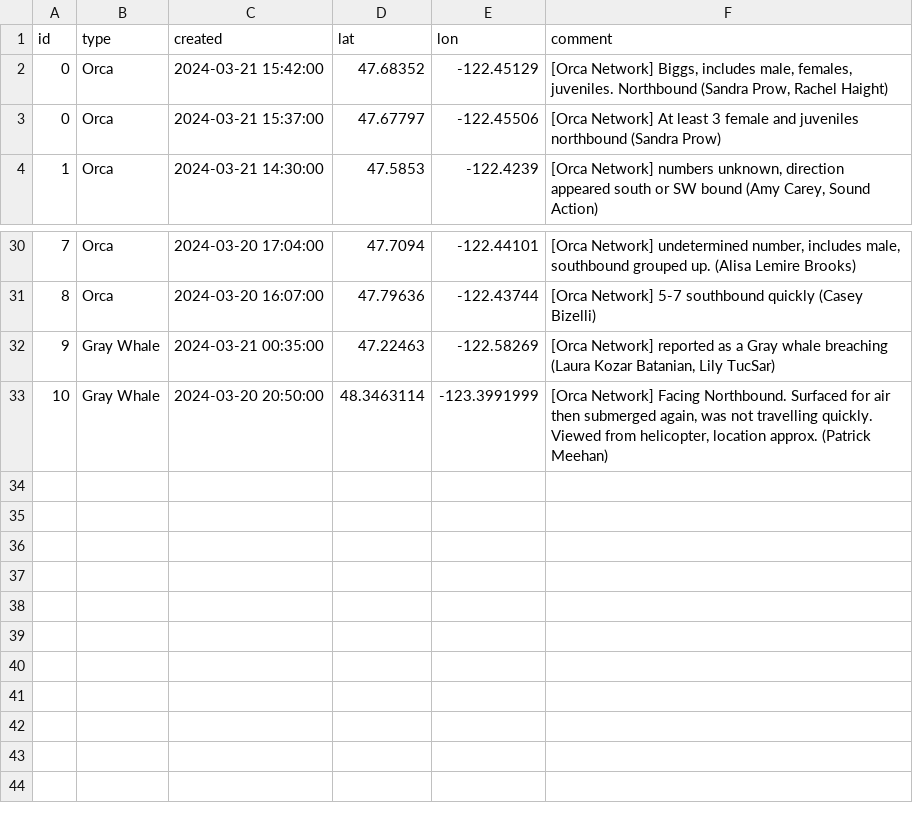
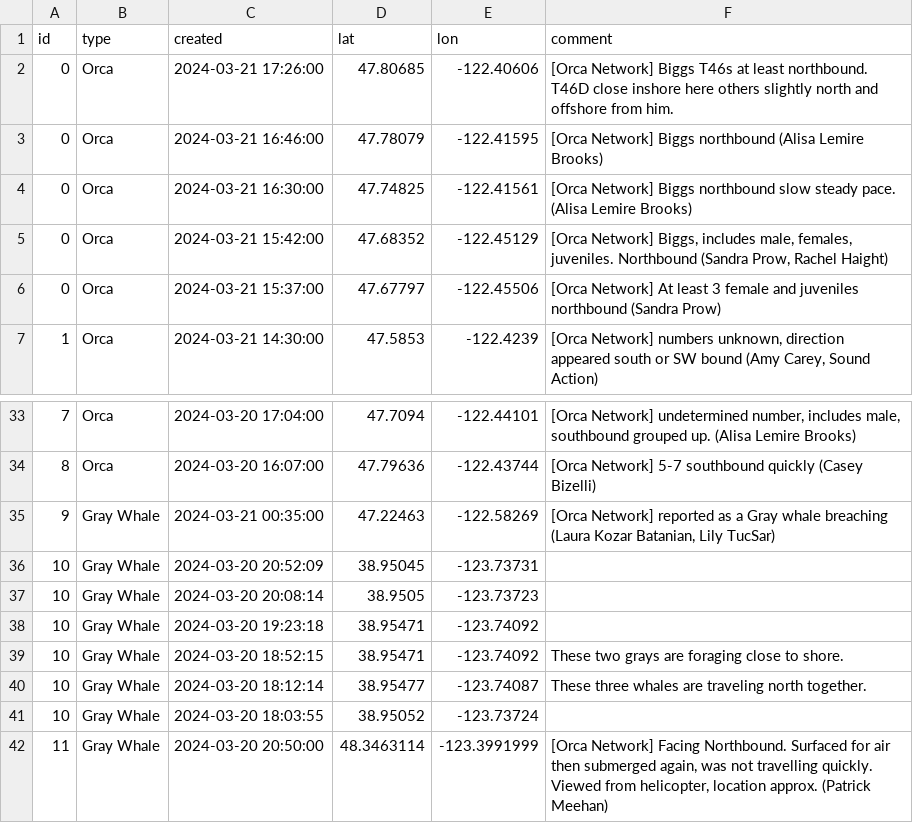
Before and after one commit to puzzledcherry/cetacean360, a CSV file: data/connectedSightings.csv, drawn as a sheet; only a part is shown, gaps mark what is left out; addresses are those after the commit; the diff names each change by its address in the sheet, - before the commit and + after, or states it on an @@ line.

```diff
--- a/data/connectedSightings.csv
+++ b/data/connectedSightings.csv
+row 2: 0 | Orca | 2024-03-21 17:26:00 | 47.80685 | -122.40606 | [Orca Network] Biggs T46s at least northbound. T46D close inshore here others slightly north and offshore from him.
+row 3: 0 | Orca | 2024-03-21 16:46:00 | 47.78079 | -122.41595 | [Orca Network] Biggs northbound (Alisa Lemire Brooks)
+row 4: 0 | Orca | 2024-03-21 16:30:00 | 47.74825 | -122.41561 | [Orca Network] Biggs northbound slow steady pace. (Alisa Lemire Brooks)
+row 36: 10 | Gray Whale | 2024-03-20 20:52:09 | 38.95045 | -123.73731
+row 37: 10 | Gray Whale | 2024-03-20 20:08:14 | 38.9505 | -123.73723
+row 38: 10 | Gray Whale | 2024-03-20 19:23:18 | 38.95471 | -123.74092
+row 39: 10 | Gray Whale | 2024-03-20 18:52:15 | 38.95471 | -123.74092 | These two grays are foraging close to shore.
+row 40: 10 | Gray Whale | 2024-03-20 18:12:14 | 38.95477 | -123.74087 | These three whales are traveling north together.
+row 41: 10 | Gray Whale | 2024-03-20 18:03:55 | 38.95052 | -123.73724
-A42 (id): 10
+A42 (id): 11
```
Also changed, not shown: data/acartiaDataPull.csv, 1 other file.
